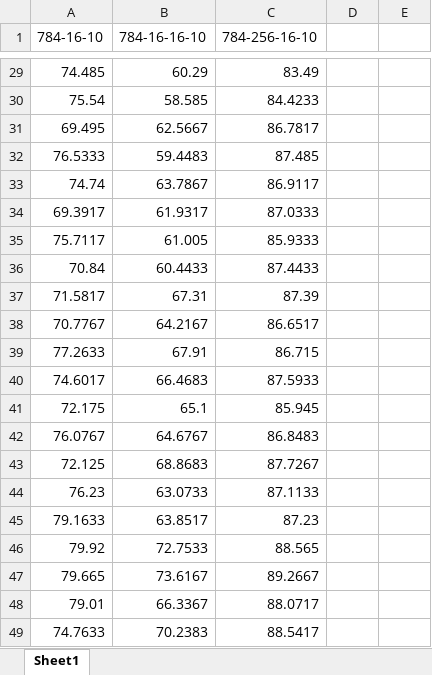
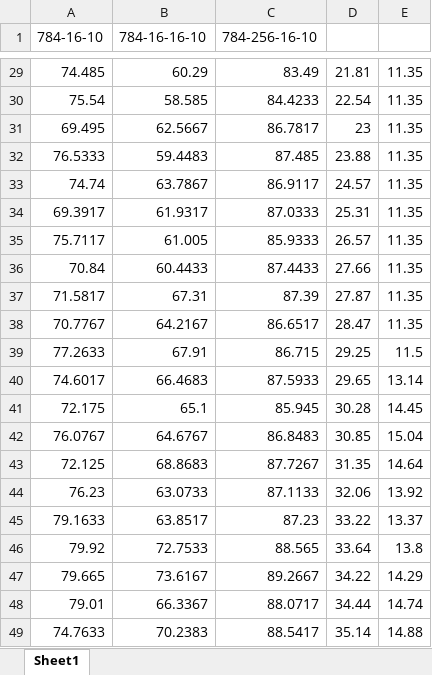
Before and after one commit to TennisGazelle/CUDA-CapsuleNetwork-Methods, an Excel workbook: data/nn-evolution.xlsx, sheet Sheet1, drawn as a sheet; only a part is shown, gaps mark what is left out; values as stored, in another font and other column widths than the file's, no borders; charts and pictures not drawn; the diff covers the shown part only; the diff names each change by its address in the sheet, - before the commit and + after, or states it on an @@ line.

```diff
--- a/data/nn-evolution.xlsx (sheet Sheet1)
+++ b/data/nn-evolution.xlsx (sheet Sheet1)
-D29: (empty)
+D29: 21.81
-E29:E38: (empty)
+E29:E38: 11.35
-D30: (empty)
+D30: 22.54
-D31: (empty)
+D31: 23
-D32: (empty)
+D32: 23.88
-D33: (empty)
+D33: 24.57
-D34: (empty)
+D34: 25.31
-D35: (empty)
+D35: 26.57
-D36: (empty)
+D36: 27.66
-D37: (empty)
+D37: 27.87
-D38: (empty)
+D38: 28.47
-D39: (empty)
+D39: 29.25
-E39: (empty)
+E39: 11.5
-D40: (empty)
+D40: 29.65
-E40: (empty)
+E40: 13.14
-D41: (empty)
+D41: 30.28
-E41: (empty)
+E41: 14.45
-D42: (empty)
+D42: 30.85
-E42: (empty)
+E42: 15.04
-D43: (empty)
+D43: 31.35
-E43: (empty)
+E43: 14.64
-D44: (empty)
+D44: 32.06
-E44: (empty)
+E44: 13.92
-D45: (empty)
+D45: 33.22
-E45: (empty)
+E45: 13.37
-D46: (empty)
+D46: 33.64
-E46: (empty)
+E46: 13.8
-D47: (empty)
+D47: 34.22
-E47: (empty)
+E47: 14.29
-D48: (empty)
+D48: 34.44
-E48: (empty)
+E48: 14.74
-D49: (empty)
+D49: 35.14
-E49: (empty)
+E49: 14.88
```
Also changed, not shown: 358 edited cells elsewhere in this sheet, charts or pictures, 9 other files.
